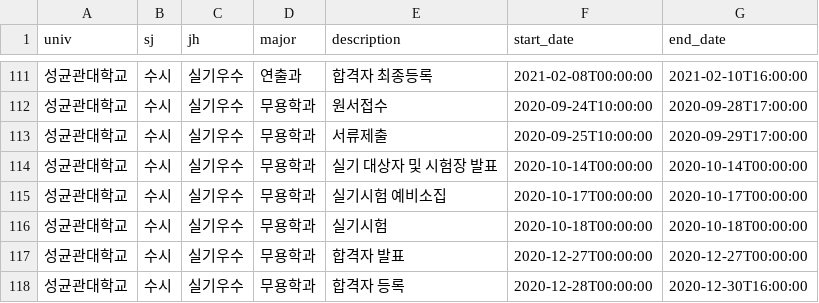
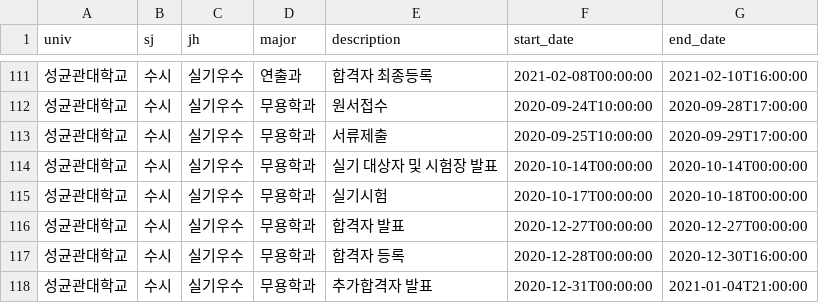
Before and after one commit to podobong/input, a CSV file: csv/성균관대학교/schedule.csv, drawn as a sheet; only a part is shown, gaps mark what is left out; the shorter side is filled out with more unchanged rows.

Commit message:
Update schedule.csv

```diff
--- a/csv/성균관대학교/schedule.csv
+++ b/csv/성균관대학교/schedule.csv
@@ -114,4 +114,3 @@ univ,sj,jh,major,description,start_date,end_date
 성균관대학교,수시,실기우수,무용학과,실기 대상자 및 시험장 발표,2020-10-14T00:00:00,2020-10-14T00:00:00
-성균관대학교,수시,실기우수,무용학과,실기시험 예비소집,2020-10-17T00:00:00,2020-10-17T00:00:00
-성균관대학교,수시,실기우수,무용학과,실기시험,2020-10-18T00:00:00,2020-10-18T00:00:00
+성균관대학교,수시,실기우수,무용학과,실기시험,2020-10-17T00:00:00,2020-10-18T00:00:00
 성균관대학교,수시,실기우수,무용학과,합격자 발표,2020-12-27T00:00:00,2020-12-27T00:00:00
```
